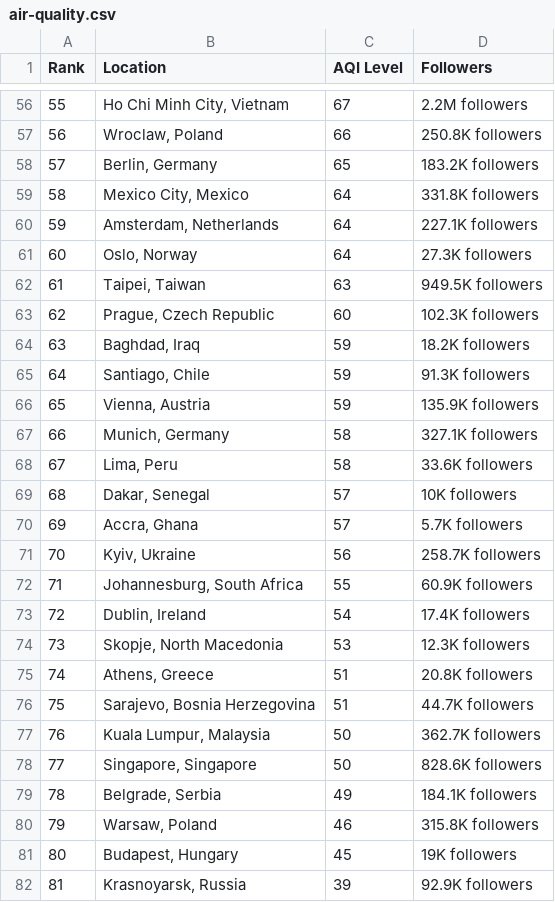
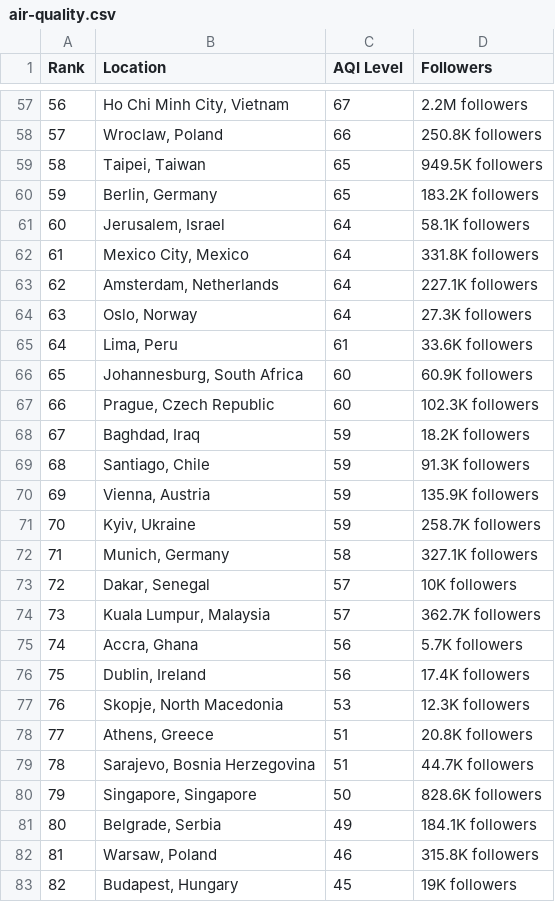
Before and after one commit to dipunew/Most-Polluted-Cities-in-The-World, a CSV file: air-quality.csv, drawn as a sheet; only a part is shown, gaps mark what is left out; the shorter side is filled out with more unchanged rows; removed rows and columns are numbered as before the commit, all else as after; the diff covers the shown part only; the diff names each change by its address in the sheet, - before the commit and + after, or states it on an @@ line.

```diff
--- a/air-quality.csv
+++ b/air-quality.csv
@@ column A (Rank) renumbered from row 15 down @@
+row 59: 58 | Taipei, Taiwan | 65 | 949.5K followers
+row 61: 60 | Jerusalem, Israel | 64 | 58.1K followers
-row 62: 61 | Taipei, Taiwan | 63 | 949.5K followers
+row 65: 64 | Lima, Peru | 61 | 33.6K followers
+row 66: 65 | Johannesburg, South Africa | 60 | 60.9K followers
+row 71: 70 | Kyiv, Ukraine | 59 | 258.7K followers
-row 68: 67 | Lima, Peru | 58 | 33.6K followers
+row 74: 73 | Kuala Lumpur, Malaysia | 57 | 362.7K followers
-C75 (AQI Level): 57
+C75 (AQI Level): 56
-row 71: 70 | Kyiv, Ukraine | 56 | 258.7K followers
-row 72: 71 | Johannesburg, South Africa | 55 | 60.9K followers
-C76 (AQI Level): 54
+C76 (AQI Level): 56
-row 77: 76 | Kuala Lumpur, Malaysia | 50 | 362.7K followers
```
Also changed, not shown: 17 added rows, 16 removed rows and 6 edited cells elsewhere in this file.
